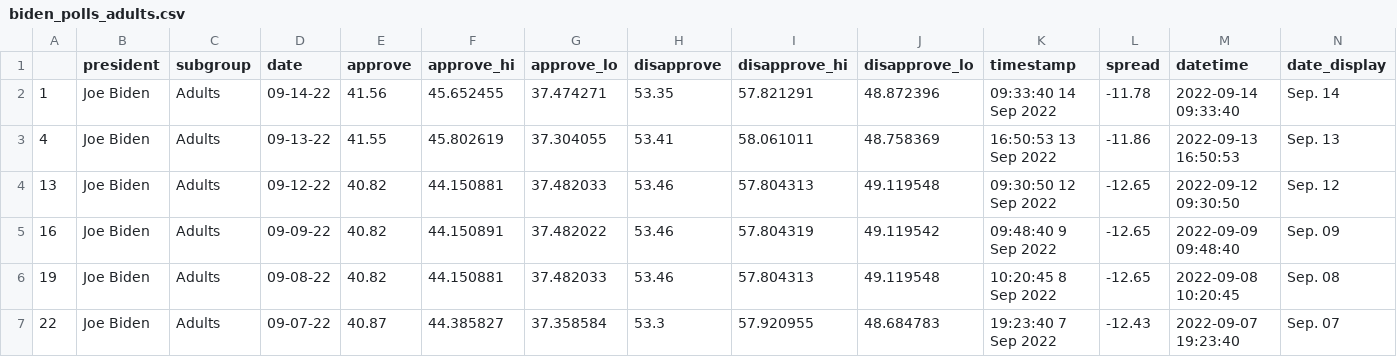
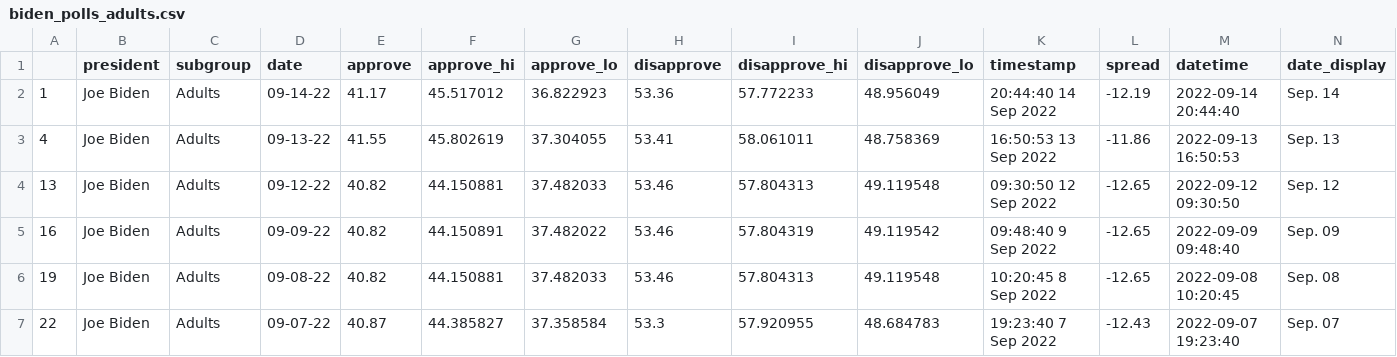
Before and after one commit to hannaakang/live-scraper-demo, a CSV file: data/processed/biden_polls_adults.csv, drawn as a sheet; only a part is shown.

```diff
--- a/data/processed/biden_polls_adults.csv
+++ b/data/processed/biden_polls_adults.csv
@@ -1,3 +1,3 @@
 ,president,subgroup,date,approve,approve_hi,approve_lo,disapprove,disapprove_hi,disapprove_lo,timestamp,spread,datetime,date_display
-1,Joe Biden,Adults,09-14-22,41.56,45.652455,37.474271,53.35,57.821291,48.872396,09:33:40 14 Sep 2022,-11.78,2022-09-14 09:33:40,Sep. 14
+1,Joe Biden,Adults,09-14-22,41.17,45.517012,36.822923,53.36,57.772233,48.956049,20:44:40 14 Sep 2022,-12.19,2022-09-14 20:44:40,Sep. 14
 4,Joe Biden,Adults,09-13-22,41.55,45.802619,37.304055,53.41,58.061011,48.758369,16:50:53 13 Sep 2022,-11.86,2022-09-13 16:50:53,Sep. 13
```
